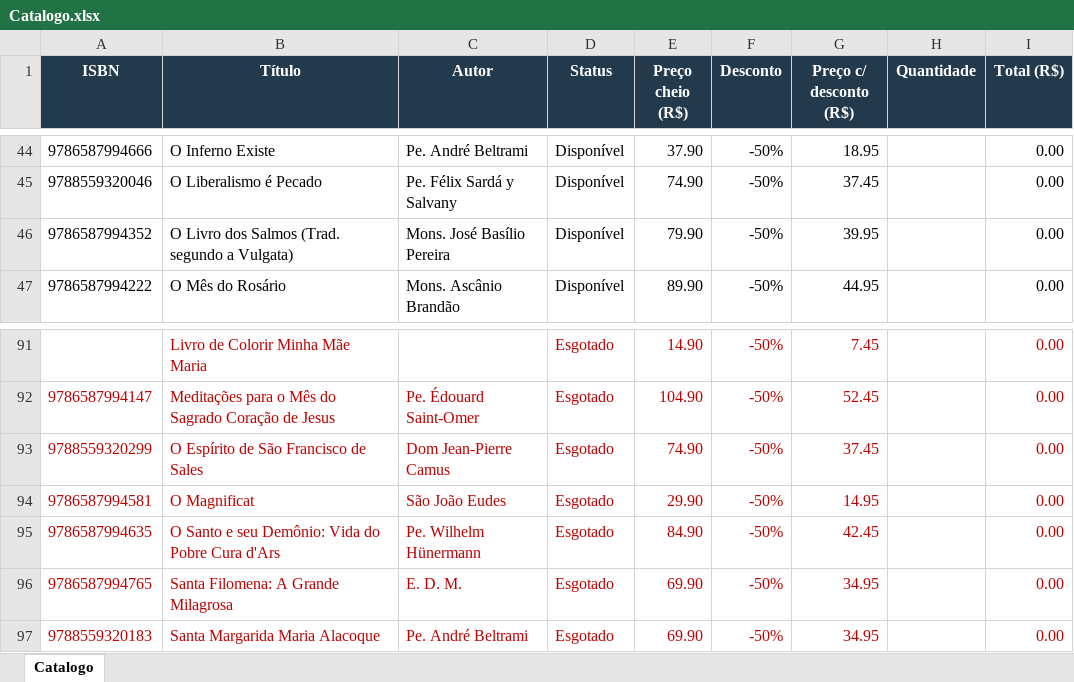
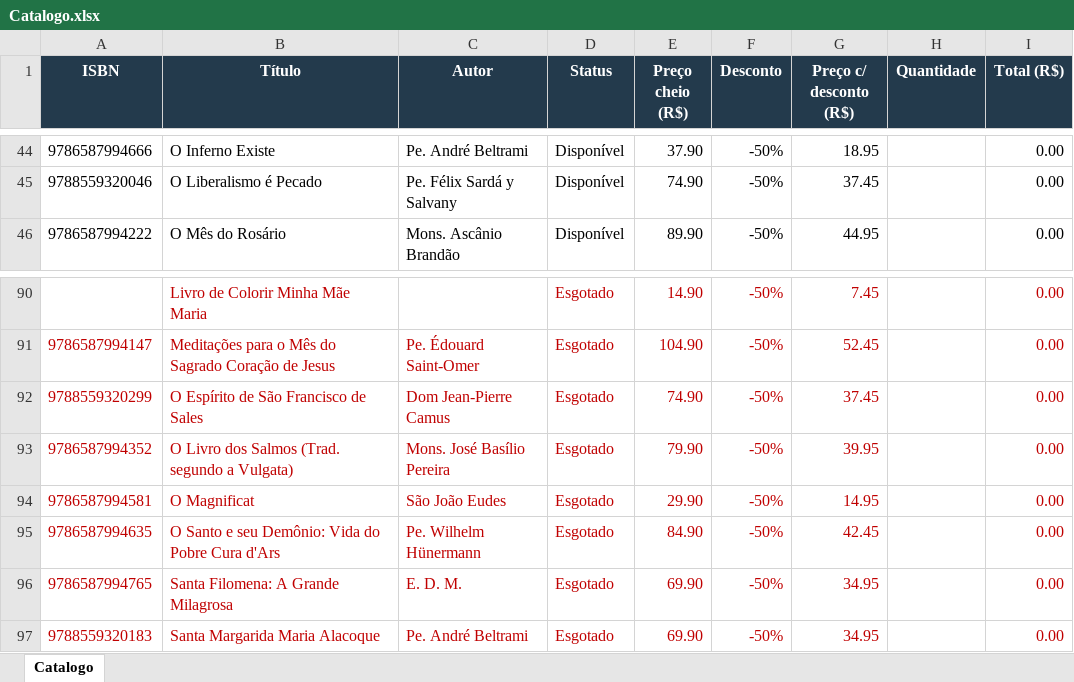
Before and after one commit to editorasantacruz/catalogo, an Excel workbook: Catalogo.xlsx, sheet Catalogo, drawn as a sheet; only a part is shown, gaps mark what is left out; values as stored, in another font and other column widths than the file's, no borders; removed rows and columns are numbered as before the commit, all else as after; the diff names each change by its address in the sheet, - before the commit and + after, or states it on an @@ line.

```diff
--- a/Catalogo.xlsx (sheet Catalogo)
+++ b/Catalogo.xlsx (sheet Catalogo)
-row 46: 9786587994352 | O Livro dos Salmos (Trad. segundo a Vulgata) | Mons. José Basílio Pereira | Disponível | 79.90 | -50% | 39.95 |  | 0.00
+row 93: 9786587994352 | O Livro dos Salmos (Trad. segundo a Vulgata) | Mons. José Basílio Pereira | Esgotado | 79.90 | -50% | 39.95 |  | 0.00
```
Also changed, not shown: formulas that keep their value, 1 other file.
